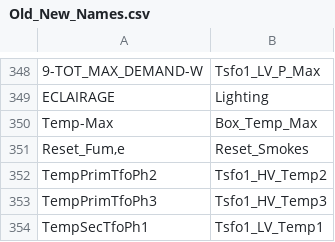
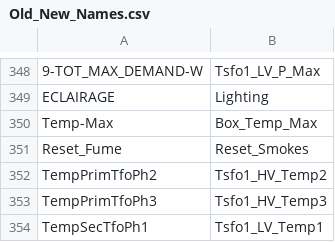
Before and after one commit to OthmaneAAINANI/DemoTest, a CSV file: Old_New_Names.csv, drawn as a sheet; only a part is shown, gaps mark what is left out; the diff names each change by its address in the sheet, - before the commit and + after, or states it on an @@ line.

Commit message:
Update Old_New_Names.csv

```diff
--- a/Old_New_Names.csv
+++ b/Old_New_Names.csv
-A351: Reset_Fum‚e
+A351: Reset_Fume
```
